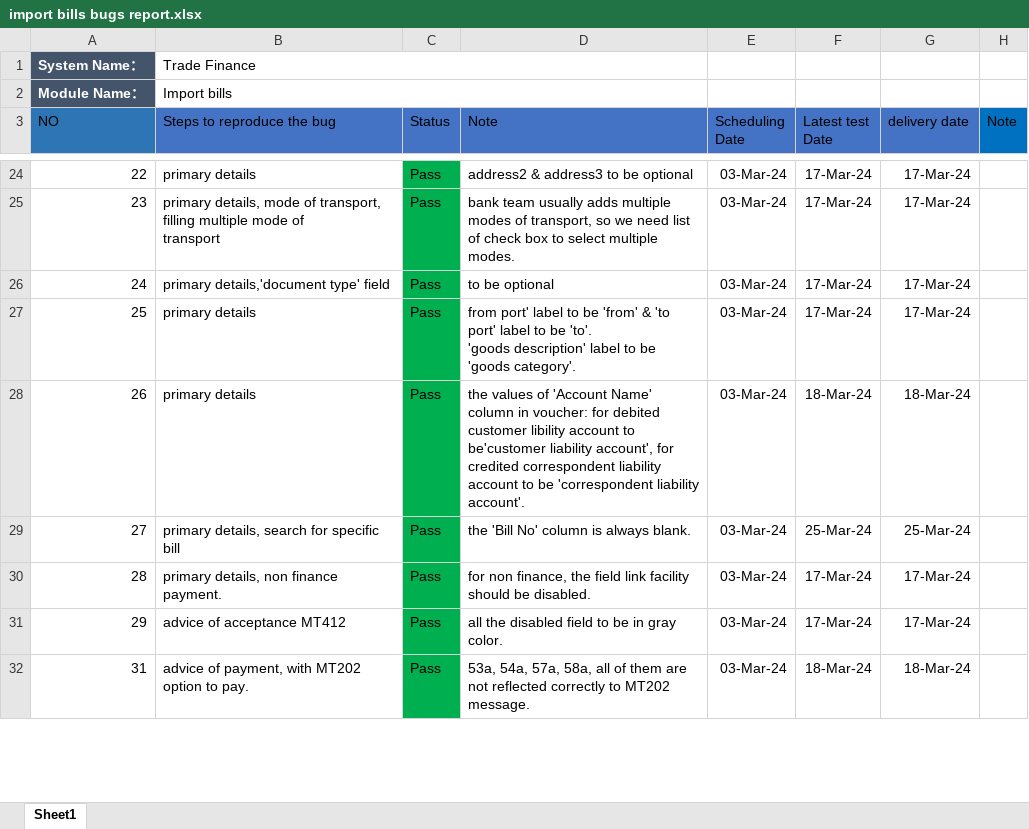
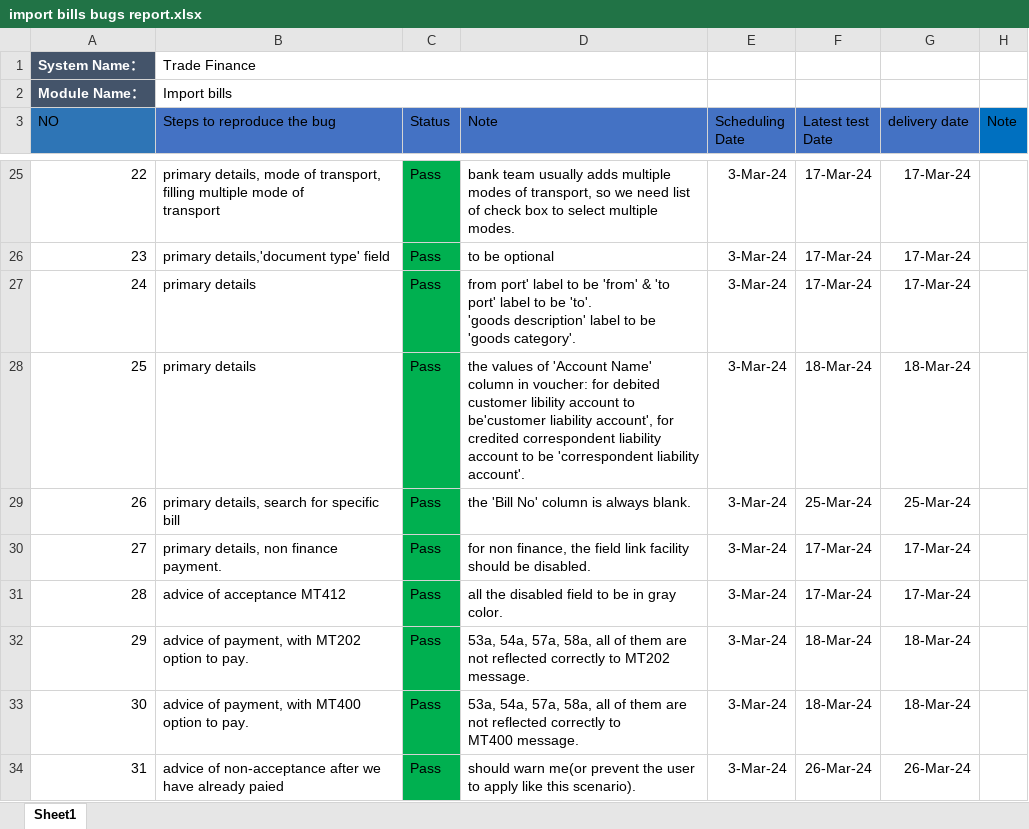
Before and after one commit to mohsen-ebrahem/fol, an Excel workbook: Bug Reports/import bills bugs report.xlsx, sheet Sheet1, drawn as a sheet; only a part is shown, gaps mark what is left out; values as stored, in another font and other column widths than the file's, no borders; addresses are those after the commit; ↵ is a line break in a cell; the diff covers the shown part only; the diff names each change by its address in the sheet, - before the commit and + after, or states it on an @@ line.

```diff
--- a/Bug Reports/import bills bugs report.xlsx (sheet Sheet1)
+++ b/Bug Reports/import bills bugs report.xlsx (sheet Sheet1)
-B25 (Steps to reproduce the bug): primary details
+B25 (Steps to reproduce the bug): primary details, mode of transport, filling multiple mode of ↵ transport
-D25 (Note): address2 & address3 to be optional
+D25 (Note): bank team usually adds multiple modes of transport, so we need list of check box to select multiple modes.
-E25:E32 (Scheduling Date): 03-Mar-24
+E25:E32 (Scheduling Date): 3-Mar-24
-B26 (Steps to reproduce the bug): primary details, mode of transport, filling multiple mode of ↵ transport
+B26 (Steps to reproduce the bug): primary details,'document type' field
-D26 (Note): bank team usually adds multiple modes of transport, so we need list of check box to select multiple modes.
+D26 (Note): to be optional
-B27 (Steps to reproduce the bug): primary details,'document type' field
+B27 (Steps to reproduce the bug): primary details
-D27 (Note): to be optional
+D27 (Note): from port' label to be 'from' & 'to port' label to be 'to'. ↵ 'goods description' label to be 'goods category'.
-D28 (Note): from port' label to be 'from' & 'to port' label to be 'to'. ↵ 'goods description' label to be 'goods category'.
+D28 (Note): the values of 'Account Name' column in voucher: for debited customer libility account to be'customer liability account', for credited correspondent liability account to be 'correspondent liability account'.
-F28 (Latest test Date): 17-Mar-24
+F28 (Latest test Date): 18-Mar-24
-G28 (delivery date): 17-Mar-24
+G28 (delivery date): 18-Mar-24
-B29 (Steps to reproduce the bug): primary details
+B29 (Steps to reproduce the bug): primary details, search for specific bill
-D29 (Note): the values of 'Account Name' column in voucher: for debited customer libility account to be'customer liability account', for credited correspondent liability account to be 'correspondent liability account'.
+D29 (Note): the 'Bill No' column is always blank.
-F29 (Latest test Date): 18-Mar-24
+F29 (Latest test Date): 25-Mar-24
-G29 (delivery date): 18-Mar-24
+G29 (delivery date): 25-Mar-24
-B30 (Steps to reproduce the bug): primary details, search for specific bill
+B30 (Steps to reproduce the bug): primary details, non finance payment.
-D30 (Note): the 'Bill No' column is always blank.
+D30 (Note): for non finance, the field link facility should be disabled.
-F30 (Latest test Date): 25-Mar-24
+F30 (Latest test Date): 17-Mar-24
-G30 (delivery date): 25-Mar-24
+G30 (delivery date): 17-Mar-24
-B31 (Steps to reproduce the bug): primary details, non finance payment.
+B31 (Steps to reproduce the bug): advice of acceptance MT412
-D31 (Note): for non finance, the field link facility should be disabled.
+D31 (Note): all the disabled field to be in gray color.
-B32 (Steps to reproduce the bug): advice of acceptance MT412
+B32 (Steps to reproduce the bug): advice of payment, with MT202 option to pay.
-D32 (Note): all the disabled field to be in gray color.
+D32 (Note): 53a, 54a, 57a, 58a, all of them are not reflected correctly to MT202 message.
-F32 (Latest test Date): 17-Mar-24
+F32 (Latest test Date): 18-Mar-24
-G32 (delivery date): 17-Mar-24
+G32 (delivery date): 18-Mar-24
+row 33: 30 | advice of payment, with MT400 option to pay. | Pass | 53a, 54a, 57a, 58a, all of them are not reflected correctly to ↵ MT400 message. | 3-Mar-24 | 18-Mar-24 | 18-Mar-24
-B34 (Steps to reproduce the bug): advice of payment, with MT202 option to pay.
+B34 (Steps to reproduce the bug): advice of non-acceptance after we have already paied
-D34 (Note): 53a, 54a, 57a, 58a, all of them are not reflected correctly to MT202 message.
+D34 (Note): should warn me(or prevent the user to apply like this scenario).
-E34 (Scheduling Date): 03-Mar-24
+E34 (Scheduling Date): 3-Mar-24
-F34 (Latest test Date): 18-Mar-24
+F34 (Latest test Date): 26-Mar-24
-G34 (delivery date): 18-Mar-24
+G34 (delivery date): 26-Mar-24
```
Also changed, not shown: 7 added rows, 5 removed rows, 315 edited cells and cell formats elsewhere in this sheet, formulas that keep their value, Bug Reports/Export Letter Of Credit Bugs Report.xlsx, Bug Reports/Inward LG Bug Report.xlsx, 54 other files.
